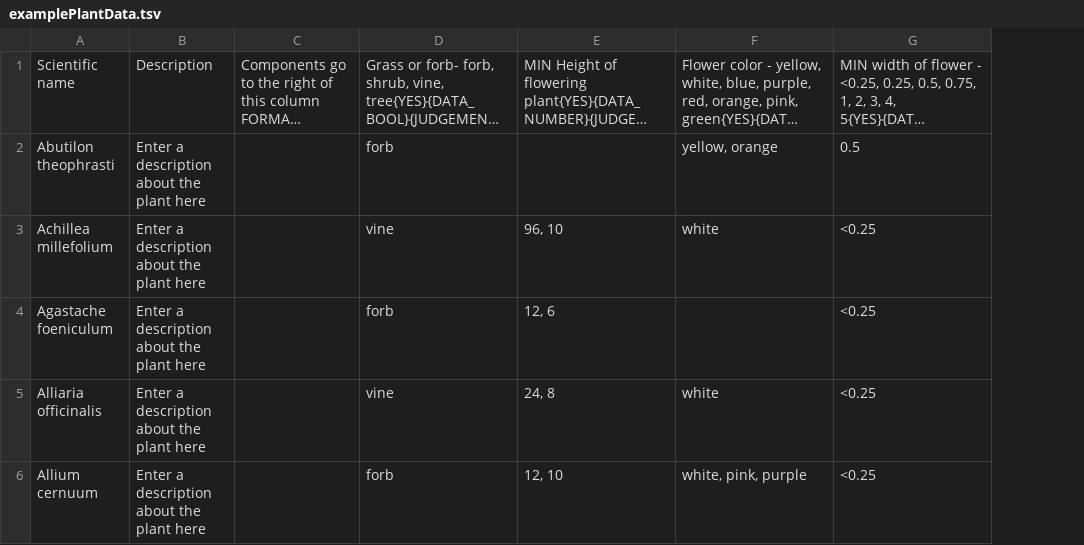
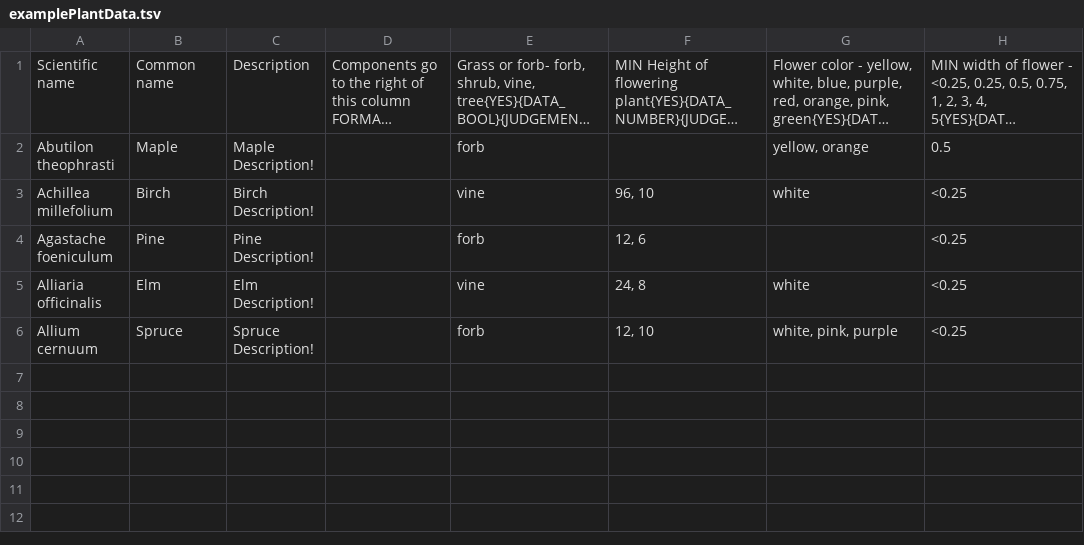
Before and after one commit to fielddaylab/biocore-plant-id-tool, a TSV file: FieldResearchTool/examplePlantData.tsv, drawn as a sheet; only a part is shown; long unchanged cells end in …; removed rows and columns are numbered as before the commit, all else as after; the diff names each change by its address in the sheet, - before the commit and + after, or states it on an @@ line.

Commit message:
Plants now have alternate names

```diff
--- a/FieldResearchTool/examplePlantData.tsv
+++ b/FieldResearchTool/examplePlantData.tsv
-column B, rows 1-6: Description | Enter a description about the plant here | Enter a description about the plant here | Enter a description about the plant here | Enter a description about the plant here | Enter a description about the plant here
+column B, rows 1-6: Common name | Maple | Birch | Pine | Elm | Spruce
+column C, rows 1-6: Description | Maple Description! | Birch Description! | Pine Description! | Elm Description! | Spruce Description!
```
Also changed, not shown: 5 other files.
